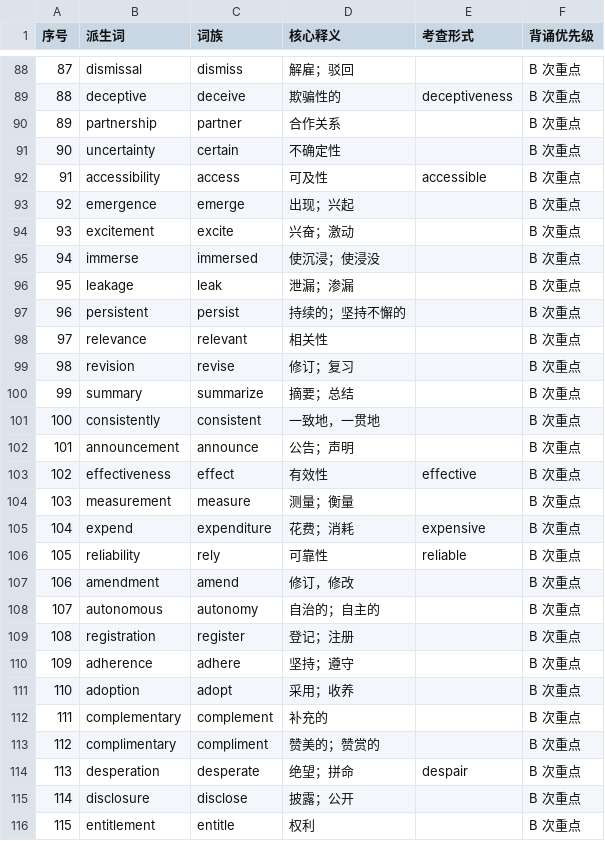
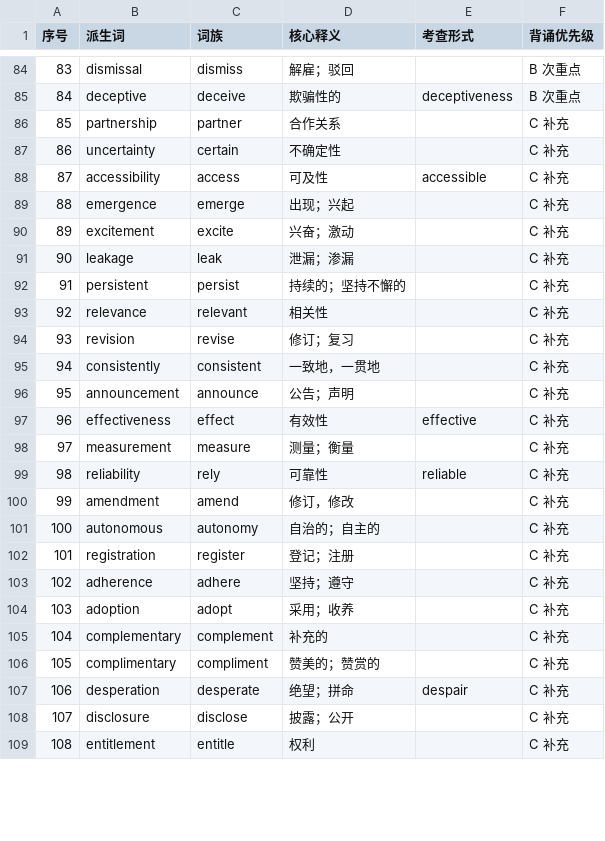
Before and after one commit to XX1mc1XX/kaoyan2-words, a CSV file: data/derivatives.csv, drawn as a sheet; only a part is shown, gaps mark what is left out; removed rows and columns are numbered as before the commit, all else as after; the diff covers the shown part only; the diff names each change by its address in the sheet, - before the commit and + after, or states it on an @@ line.

Commit message:
feat(sync,ui): tombstone merge, full offline cache, derivative audit
Sync correctness (36-item audit remediation):
- shared/merge.js is now the only merge implementation, injected into both
  the page and the worker at build time
- deletes are tombstones ({del:1,t}); the forceAt "whoever cleared wins"
  mechanism is gone, so a reset no longer kills other devices' new progress
- worker: streaming body reads with a 512KB ceiling (gzip bombs now 413),
  monotonic updated_at via MAX(?, updated_at + 1), stable-JSON byte compare
  so `since` polling stops re-firing, client error log endpoint
- login lockout keyed by IP + account; username uniqueness is COLLATE NOCASE

UI:
- account modal gains a "download everything" offline cache: all four decks,
  every real pronunciation and the dictionary shards, resumable and stoppable
- long-press detail opens the dictionary section by default
- priority badges show a single letter (S/A/B/C); the full label stays in the
  title and in the detail sheet

Derivatives:
- dropped 8 entries that stored the base form as if it were the derivative
  (exceed/expend/restrain/scrutinize/immerse/summary/essence plus the
  diverse<->diversity loop); 128 -> 120
- four tiers S/A/B/C instead of three, ordered by priority score

Tests: 190 -> 226 checks, all green.

```diff
--- a/data/derivatives.csv
+++ b/data/derivatives.csv
@@ column A (序号) renumbered from row 47 down @@
-F86:F90 (背诵优先级): B 次重点
+F86:F90 (背诵优先级): C 补充
-row 95: 94 | immerse | immersed | 使沉浸；使浸没 |  | B 次重点
-F91:F94 (背诵优先级): B 次重点
+F91:F94 (背诵优先级): C 补充
-row 100: 99 | summary | summarize | 摘要；总结 |  | B 次重点
-F95:F98 (背诵优先级): B 次重点
+F95:F98 (背诵优先级): C 补充
-row 105: 104 | expend | expenditure | 花费；消耗 | expensive | B 次重点
-F99:F109 (背诵优先级): B 次重点
+F99:F109 (背诵优先级): C 补充
```
Also changed, not shown: 5 removed rows and 20 edited cells elsewhere in this file, data/derivatives_book_extra.tsv, data/derivatives_curated.tsv, 15 other files.
